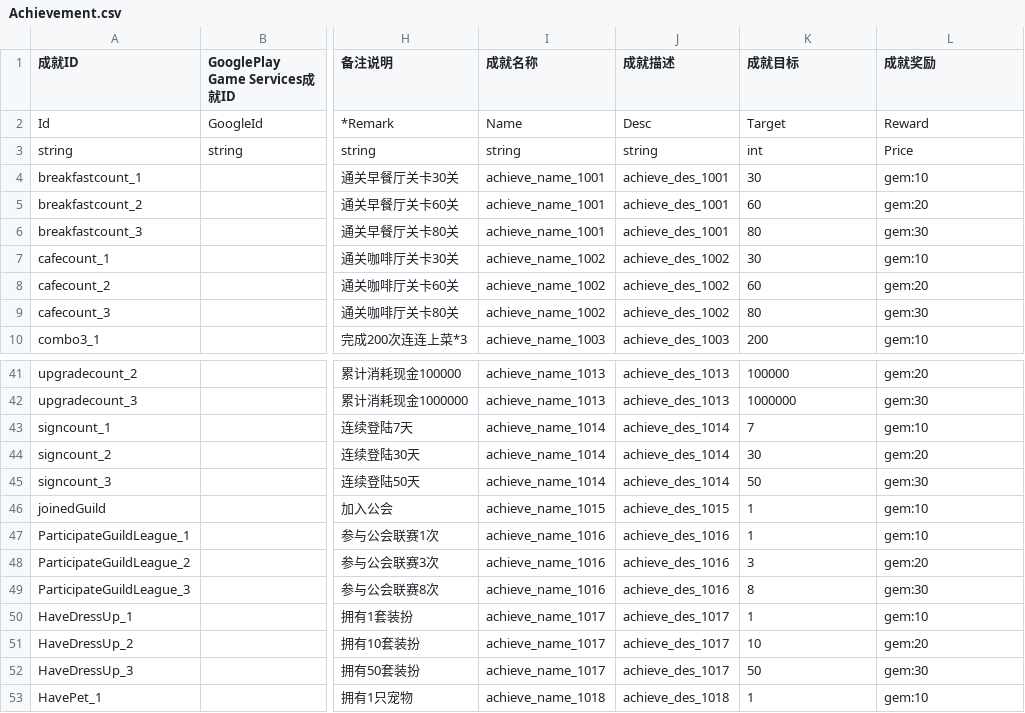
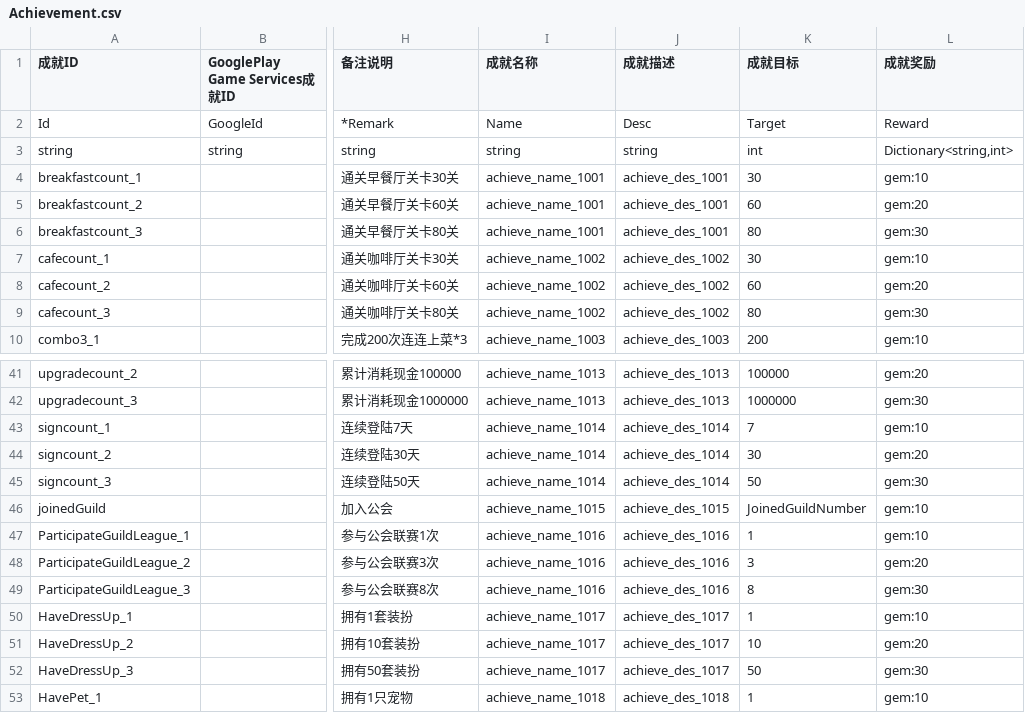
Before and after one commit to Noname-Studio/ET, a CSV file: Unity/Excel/Restaurant/Achievement.csv, drawn as a sheet; only a part is shown, gaps mark what is left out; the diff names each change by its address in the sheet, - before the commit and + after, or states it on an @@ line.

```diff
--- a/Unity/Excel/Restaurant/Achievement.csv
+++ b/Unity/Excel/Restaurant/Achievement.csv
-L3 (成就奖励): Price
+L3 (成就奖励): Dictionary<string,int>
-K46 (成就目标): 1
+K46 (成就目标): JoinedGuildNumber
```
Also changed, not shown: 31 other files.
